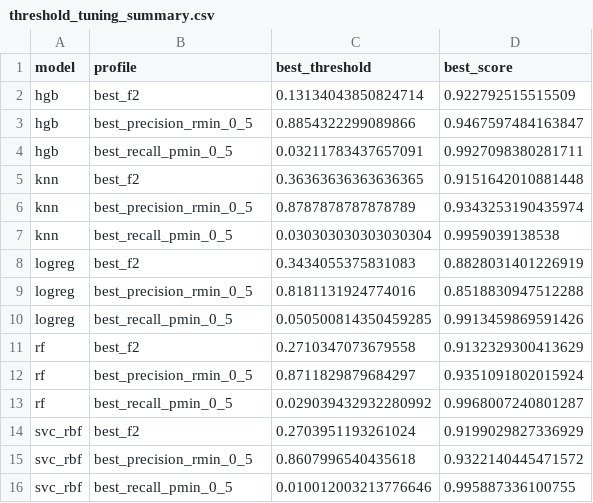
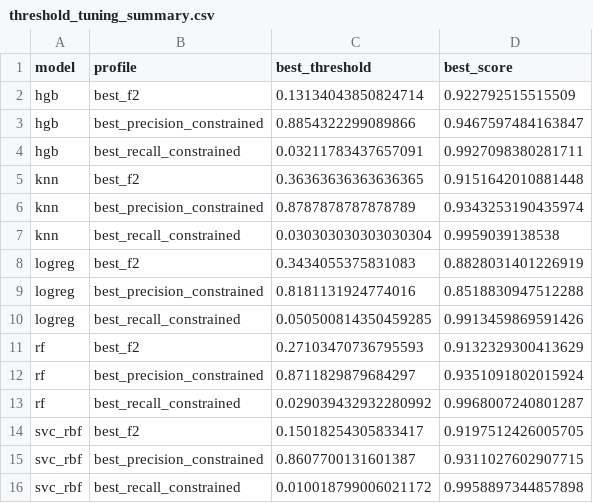
Before and after one commit to JanMatusiak/exoplanet-detection, a CSV file: artifacts/evaluation/v1/threshold_tuning_summary.csv, drawn as a sheet.

```diff
--- a/artifacts/evaluation/v1/threshold_tuning_summary.csv
+++ b/artifacts/evaluation/v1/threshold_tuning_summary.csv
@@ -2,15 +2,15 @@ model,profile,best_threshold,best_score
 hgb,best_f2,0.13134043850824714,0.922792515515509
-hgb,best_precision_rmin_0_5,0.8854322299089866,0.9467597484163847
-hgb,best_recall_pmin_0_5,0.03211783437657091,0.9927098380281711
+hgb,best_precision_constrained,0.8854322299089866,0.9467597484163847
+hgb,best_recall_constrained,0.03211783437657091,0.9927098380281711
 knn,best_f2,0.36363636363636365,0.9151642010881448
-knn,best_precision_rmin_0_5,0.8787878787878789,0.9343253190435974
-knn,best_recall_pmin_0_5,0.030303030303030304,0.9959039138538
+knn,best_precision_constrained,0.8787878787878789,0.9343253190435974
+knn,best_recall_constrained,0.030303030303030304,0.9959039138538
 logreg,best_f2,0.3434055375831083,0.8828031401226919
-logreg,best_precision_rmin_0_5,0.8181131924774016,0.8518830947512288
-logreg,best_recall_pmin_0_5,0.050500814350459285,0.9913459869591426
-rf,best_f2,0.2710347073679558,0.9132329300413629
-rf,best_precision_rmin_0_5,0.8711829879684297,0.9351091802015924
-rf,best_recall_pmin_0_5,0.029039432932280992,0.9968007240801287
-svc_rbf,best_f2,0.2703951193261024,0.9199029827336929
-svc_rbf,best_precision_rmin_0_5,0.8607996540435618,0.9322140445471572
-svc_rbf,best_recall_pmin_0_5,0.010012003213776646,0.995887336100755
+logreg,best_precision_constrained,0.8181131924774016,0.8518830947512288
+logreg,best_recall_constrained,0.050500814350459285,0.9913459869591426
+rf,best_f2,0.27103470736795593,0.9132329300413629
+rf,best_precision_constrained,0.8711829879684297,0.9351091802015924
+rf,best_recall_constrained,0.029039432932280992,0.9968007240801287
+svc_rbf,best_f2,0.15018254305833417,0.9197512426005705
+svc_rbf,best_precision_constrained,0.8607700131601387,0.9311027602907715
+svc_rbf,best_recall_constrained,0.010018799006021172,0.9958897344857898
```
Also changed, not shown: artifacts/evaluation/v1/comparison_df.csv, 4 other files.
